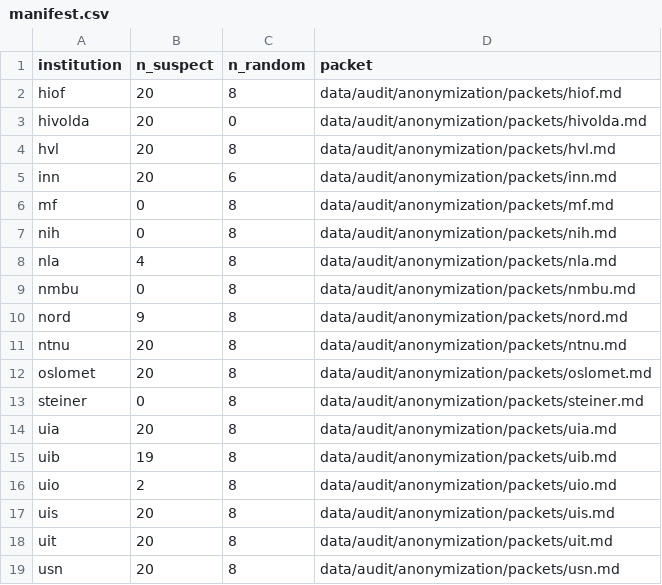
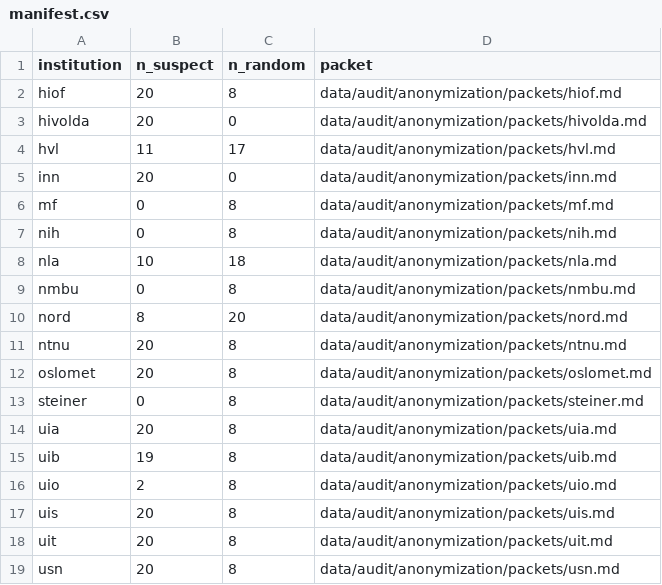
Before and after one commit to roarstovner/TEPS_course_content_harvest, a CSV file: data/audit/anonymization/manifest.csv, drawn as a sheet.

```diff
--- a/data/audit/anonymization/manifest.csv
+++ b/data/audit/anonymization/manifest.csv
@@ -3,9 +3,9 @@
 "hivolda",20,0,"data/audit/anonymization/packets/hivolda.md"
-"hvl",20,8,"data/audit/anonymization/packets/hvl.md"
-"inn",20,6,"data/audit/anonymization/packets/inn.md"
+"hvl",11,17,"data/audit/anonymization/packets/hvl.md"
+"inn",20,0,"data/audit/anonymization/packets/inn.md"
 "mf",0,8,"data/audit/anonymization/packets/mf.md"
 "nih",0,8,"data/audit/anonymization/packets/nih.md"
-"nla",4,8,"data/audit/anonymization/packets/nla.md"
+"nla",10,18,"data/audit/anonymization/packets/nla.md"
 "nmbu",0,8,"data/audit/anonymization/packets/nmbu.md"
-"nord",9,8,"data/audit/anonymization/packets/nord.md"
+"nord",8,20,"data/audit/anonymization/packets/nord.md"
 "ntnu",20,8,"data/audit/anonymization/packets/ntnu.md"
```
Also changed, not shown: data/audit/anonymization/sample.csv, data/audit/fulltext/manifest.csv, 34 other files.
